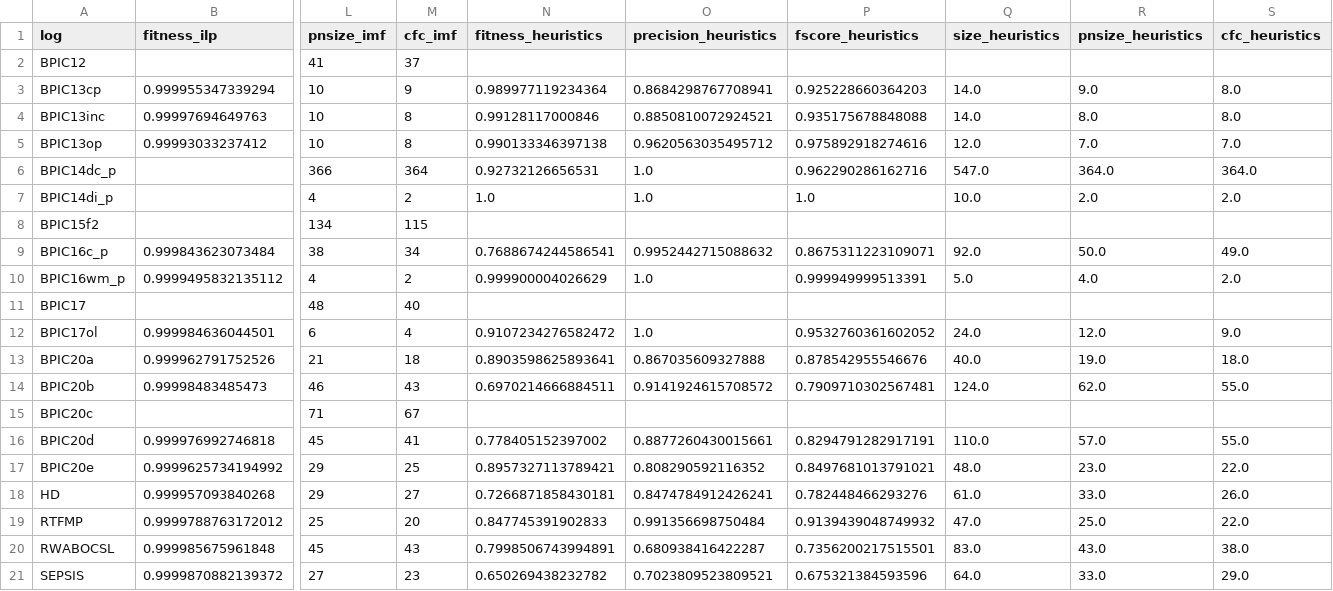
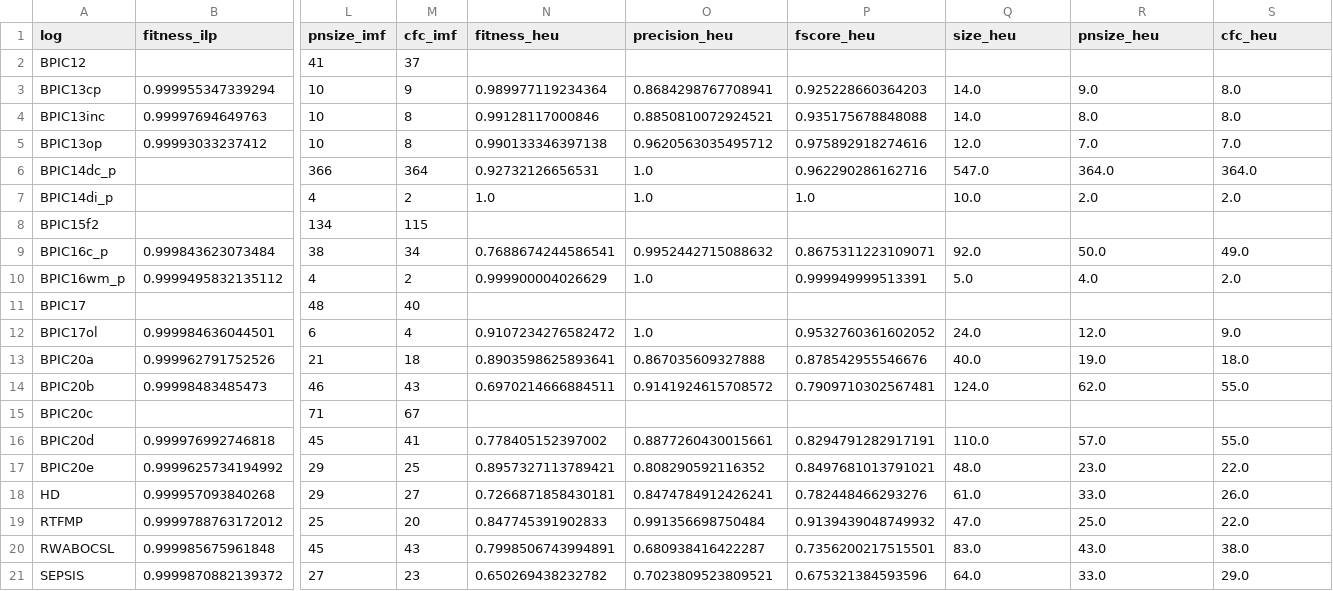
Before and after one commit to lmu-dbs/gedi, a CSV file: data/BaselineED_bench.csv, drawn as a sheet; only a part is shown, gaps mark what is left out; the diff names each change by its address in the sheet, - before the commit and + after, or states it on an @@ line.

Commit message:
Updates benchmark data

```diff
--- a/data/BaselineED_bench.csv
+++ b/data/BaselineED_bench.csv
-N1: fitness_heuristics
+N1: fitness_heu
-O1: precision_heuristics
+O1: precision_heu
-P1: fscore_heuristics
+P1: fscore_heu
-Q1: size_heuristics
+Q1: size_heu
-R1: pnsize_heuristics
+R1: pnsize_heu
-S1: cfc_heuristics
+S1: cfc_heu
```
Also changed, not shown: data/GenBaselineED_bench.csv, data/GenED_bench.csv.
